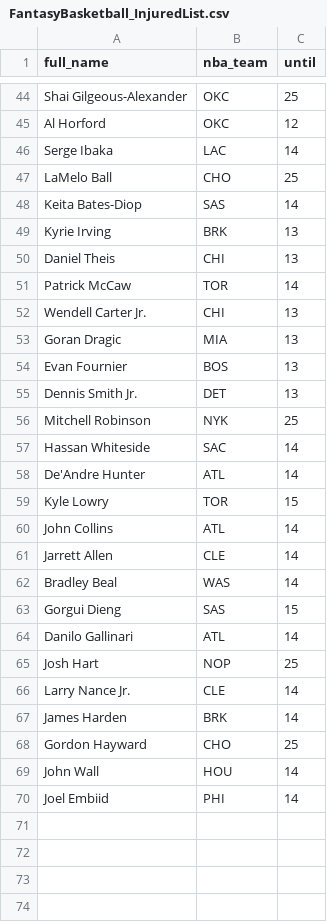
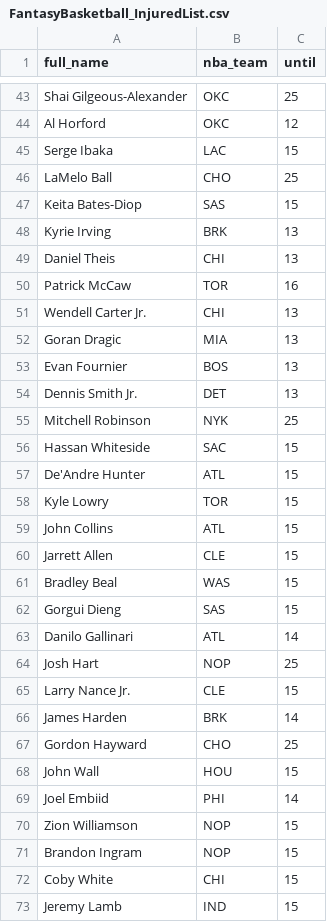
Before and after one commit to tefirman/FantasySports, a CSV file: FantasyBasketball_InjuredList.csv, drawn as a sheet; only a part is shown, gaps mark what is left out; the diff covers the shown part only.

Commit message:
Update FantasyBasketball_InjuredList.csv

```diff
--- a/FantasyBasketball_InjuredList.csv
+++ b/FantasyBasketball_InjuredList.csv
@@ -45,8 +44,8 @@ Shai Gilgeous-Alexander,OKC,25
 Al Horford,OKC,12
-Serge Ibaka,LAC,14
+Serge Ibaka,LAC,15
 LaMelo Ball,CHO,25
-Keita Bates-Diop,SAS,14
+Keita Bates-Diop,SAS,15
 Kyrie Irving,BRK,13
 Daniel Theis,CHI,13
-Patrick McCaw,TOR,14
+Patrick McCaw,TOR,16
 Wendell Carter Jr.,CHI,13
@@ -56,8 +55,8 @@ Dennis Smith Jr.,DET,13
 Mitchell Robinson,NYK,25
-Hassan Whiteside,SAC,14
-De'Andre Hunter,ATL,14
+Hassan Whiteside,SAC,15
+De'Andre Hunter,ATL,15
 Kyle Lowry,TOR,15
-John Collins,ATL,14
-Jarrett Allen,CLE,14
-Bradley Beal,WAS,14
+John Collins,ATL,15
+Jarrett Allen,CLE,15
+Bradley Beal,WAS,15
 Gorgui Dieng,SAS,15
@@ -65,6 +64,10 @@ Danilo Gallinari,ATL,14
 Josh Hart,NOP,25
-Larry Nance Jr.,CLE,14
+Larry Nance Jr.,CLE,15
 James Harden,BRK,14
 Gordon Hayward,CHO,25
-John Wall,HOU,14
+John Wall,HOU,15
 Joel Embiid,PHI,14
+Zion Williamson,NOP,15
+Brandon Ingram,NOP,15
+Coby White,CHI,15
+Jeremy Lamb,IND,15
```
Also changed, not shown: 1 removed row and 4 edited cells elsewhere in this file.
